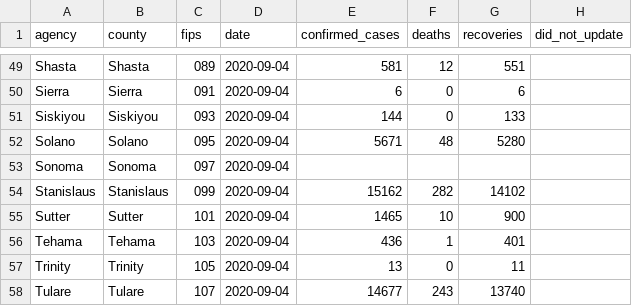
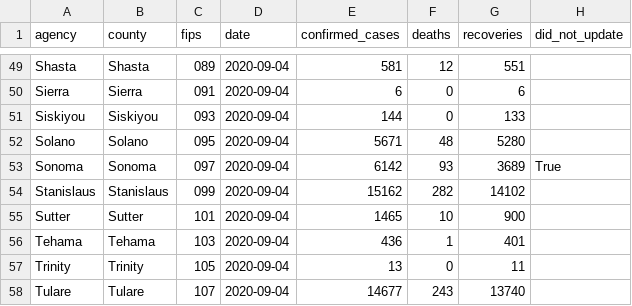
Before and after one commit to datadesk/california-coronavirus-data, a CSV file: latimes-agency-totals.csv, drawn as a sheet; only a part is shown, gaps mark what is left out.

```diff
--- a/latimes-agency-totals.csv
+++ b/latimes-agency-totals.csv
@@ -52,3 +52,3 @@ Siskiyou,Siskiyou,093,2020-09-04,144,0,133,
 Solano,Solano,095,2020-09-04,5671,48,5280,
-Sonoma,Sonoma,097,2020-09-04,,,,
+Sonoma,Sonoma,097,2020-09-04,6142,93,3689,True
 Stanislaus,Stanislaus,099,2020-09-04,15162,282,14102,
```
Also changed, not shown: cdcr-state-totals.csv, cdph-reopening-tiers.csv, 3 other files.
